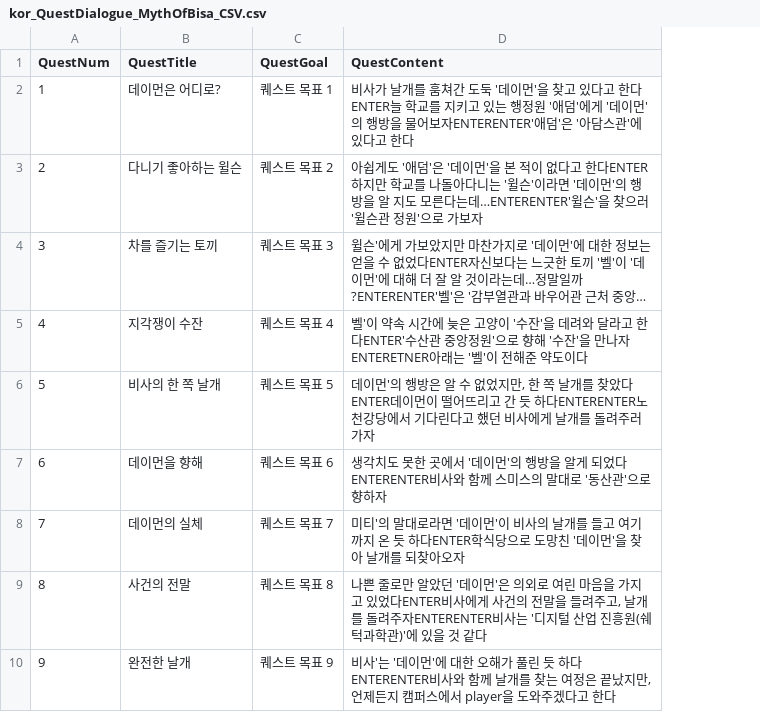
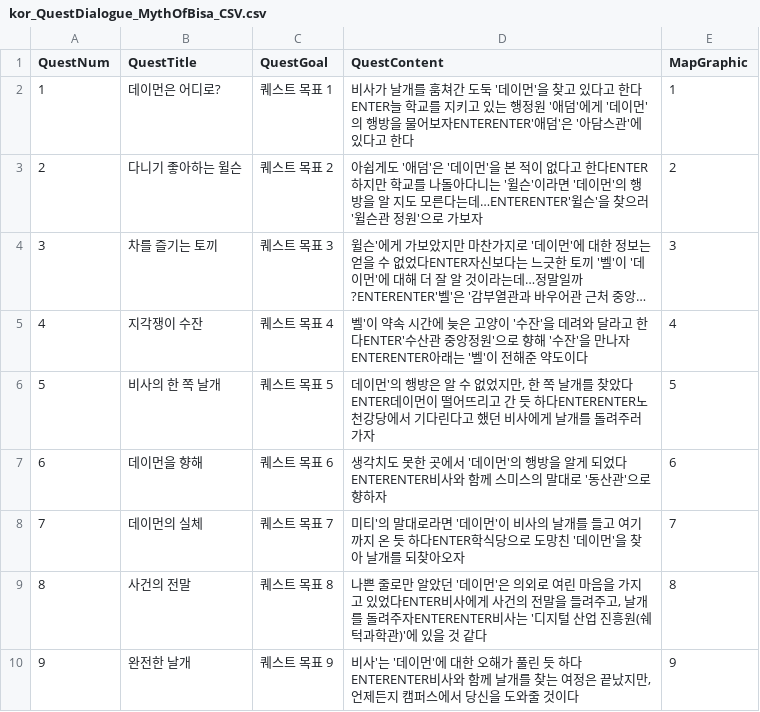
Before and after one commit to Suh2suh/MythOfBisaWithMapBox, a CSV file: Assets/Resources/kor_QuestDialogue_MythOfBisa_CSV.csv, drawn as a sheet; long unchanged cells end in …; the diff names each change by its address in the sheet, - before the commit and + after, or states it on an @@ line.

```diff
--- a/Assets/Resources/kor_QuestDialogue_MythOfBisa_CSV.csv
+++ b/Assets/Resources/kor_QuestDialogue_MythOfBisa_CSV.csv
+column E (MapGraphic), rows 2-10: 1 | 2 | 3 | 4 | 5 | 6 | 7 | 8 | 9
-D5 (QuestContent): …만나자ENTERETNER아래는…
+D5 (QuestContent): …만나자ENTERENTER아래는…
-D10 (QuestContent): …스에서 player을 도와주겠다고 한다
+D10 (QuestContent): …스에서 당신을 도와줄 것이다
```
Also changed, not shown: Assets/Resources/Kor_Dialogue_MythOfBisa_CSV.csv, 22 other files.
